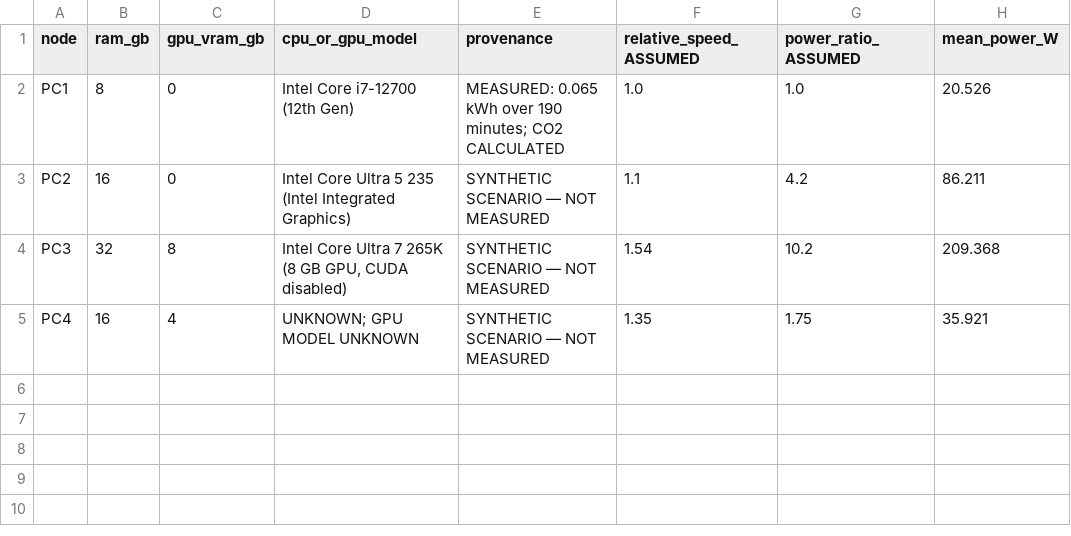
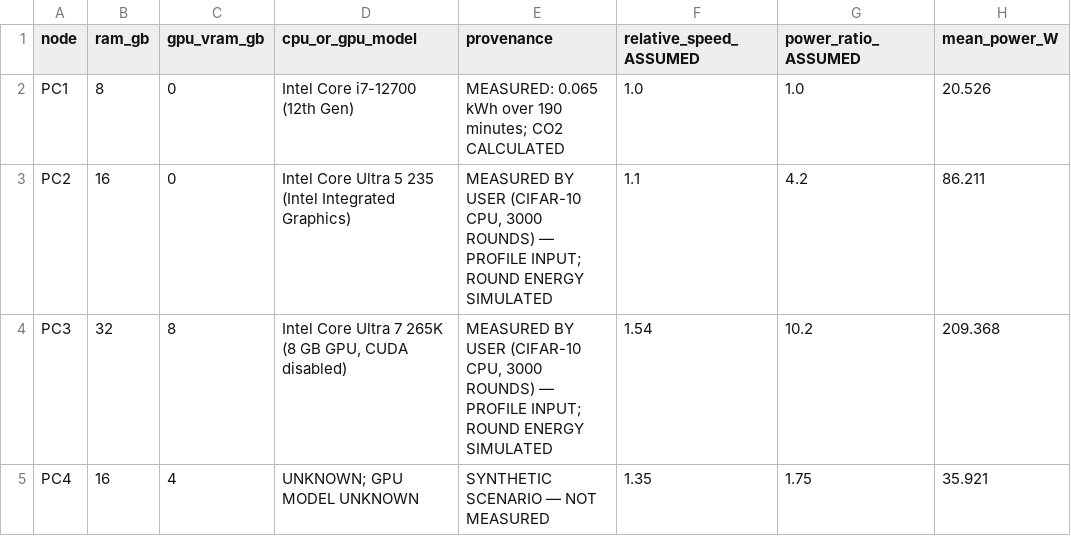
Before and after one commit to Harshil089/Carbon-Aware-Federated-Learning, a CSV file: results/node_benchmark_MEASURED_PLUS_SCENARIOS.csv, drawn as a sheet; only a part is shown; the diff names each change by its address in the sheet, - before the commit and + after, or states it on an @@ line.

```diff
--- a/results/node_benchmark_MEASURED_PLUS_SCENARIOS.csv
+++ b/results/node_benchmark_MEASURED_PLUS_SCENARIOS.csv
-E3:E4 (provenance): SYNTHETIC SCENARIO — NOT MEASURED
+E3:E4 (provenance): MEASURED BY USER (CIFAR-10 CPU, 3000 ROUNDS) — PROFILE INPUT; ROUND ENERGY SIMULATED
```
Also changed, not shown: results/comparison_SIMULATION.csv, results/per_round_SIMULATION.csv, 35 other files.
